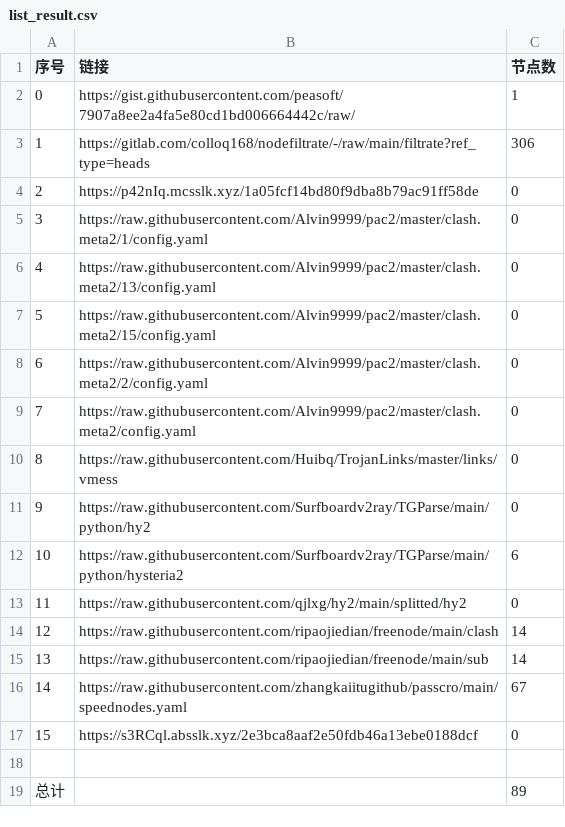
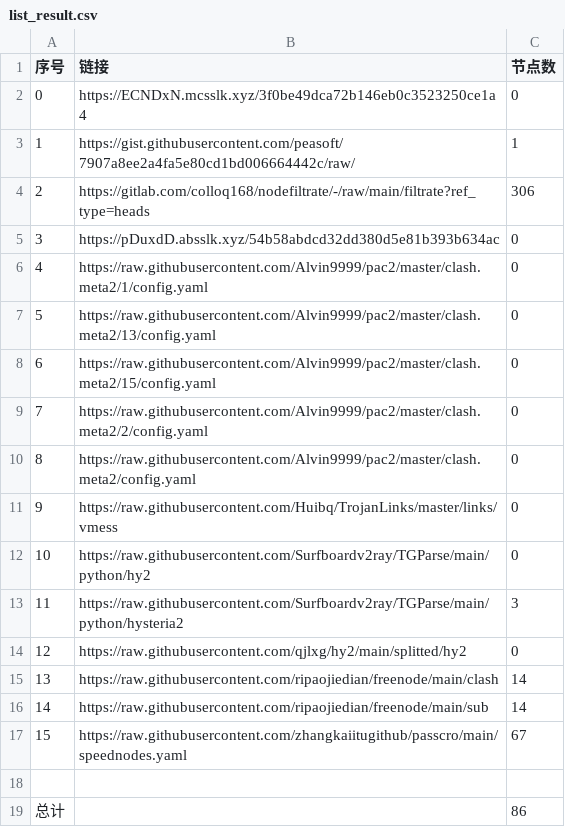
Before and after one commit to my-tv1/NoMoreWalls, a CSV file: list_result.csv, drawn as a sheet; removed rows and columns are numbered as before the commit, all else as after; the diff names each change by its address in the sheet, - before the commit and + after, or states it on an @@ line.

```diff
--- a/list_result.csv
+++ b/list_result.csv
+row 2: 0 | https://ECNDxN.mcsslk.xyz/3f0be49dca72b146eb0c3523250ce1a4 | 0
@@ column A (序号) renumbered between rows 3 and 17 @@
-B5 (链接): https://p42nIq.mcsslk.xyz/1a05fcf14bd80f9dba8b79ac91ff58de
+B5 (链接): https://pDuxdD.absslk.xyz/54b58abdcd32dd380d5e81b393b634ac
-C13 (节点数): 6
+C13 (节点数): 3
-row 17: 15 | https://s3RCql.absslk.xyz/2e3bca8aaf2e50fdb46a13ebe0188dcf | 0
-C19 (节点数): 89
+C19 (节点数): 86
```
Also changed, not shown: 20 other files.
